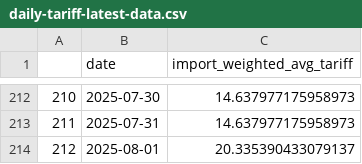
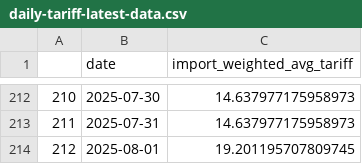
Before and after one commit to tradewartracker/trade-war-redux-2025, a CSV file: daily-tariff-latest-data.csv, drawn as a sheet; only a part is shown, gaps mark what is left out.

```diff
--- a/daily-tariff-latest-data.csv
+++ b/daily-tariff-latest-data.csv
@@ -213,2 +213,2 @@
 211,2025-07-31,14.637977175958973
-212,2025-08-01,20.335390433079137
+212,2025-08-01,19.201195707809745
```
Also changed, not shown: 5 other files.
